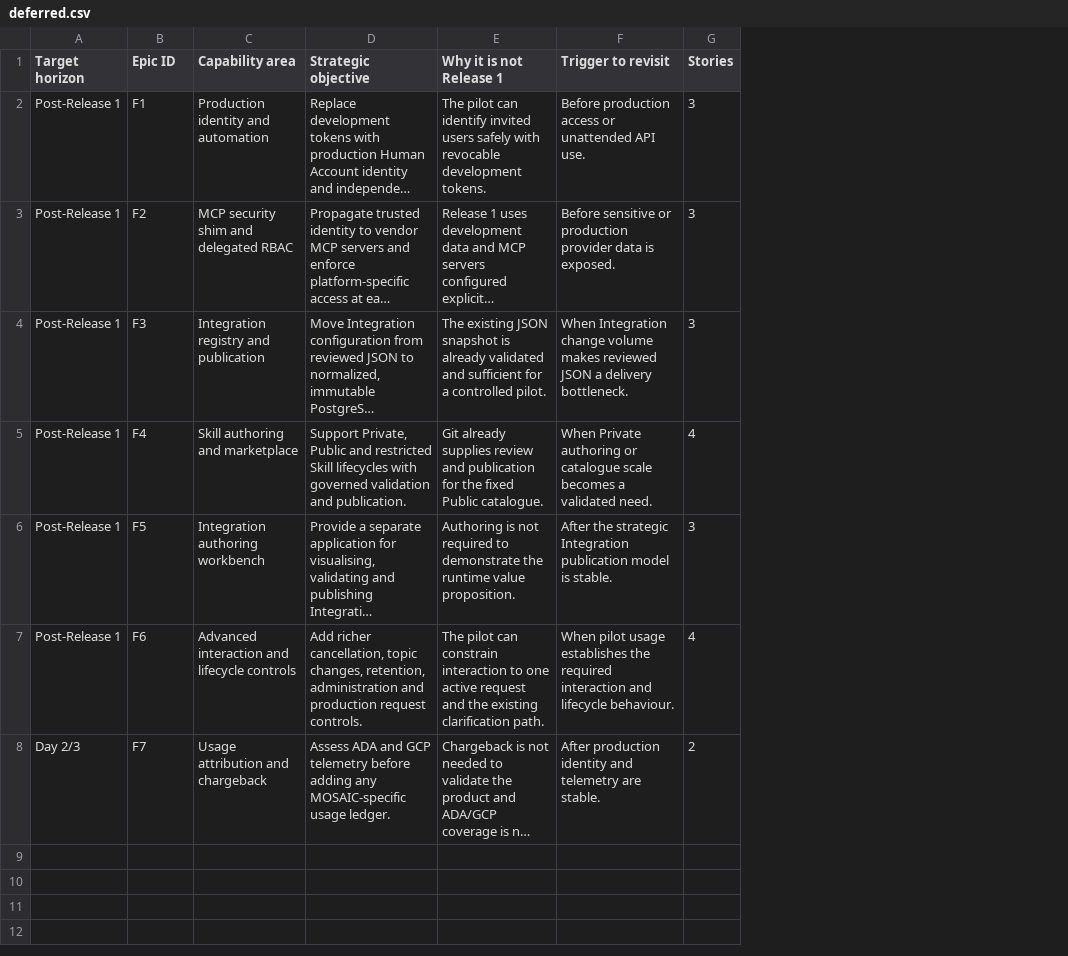
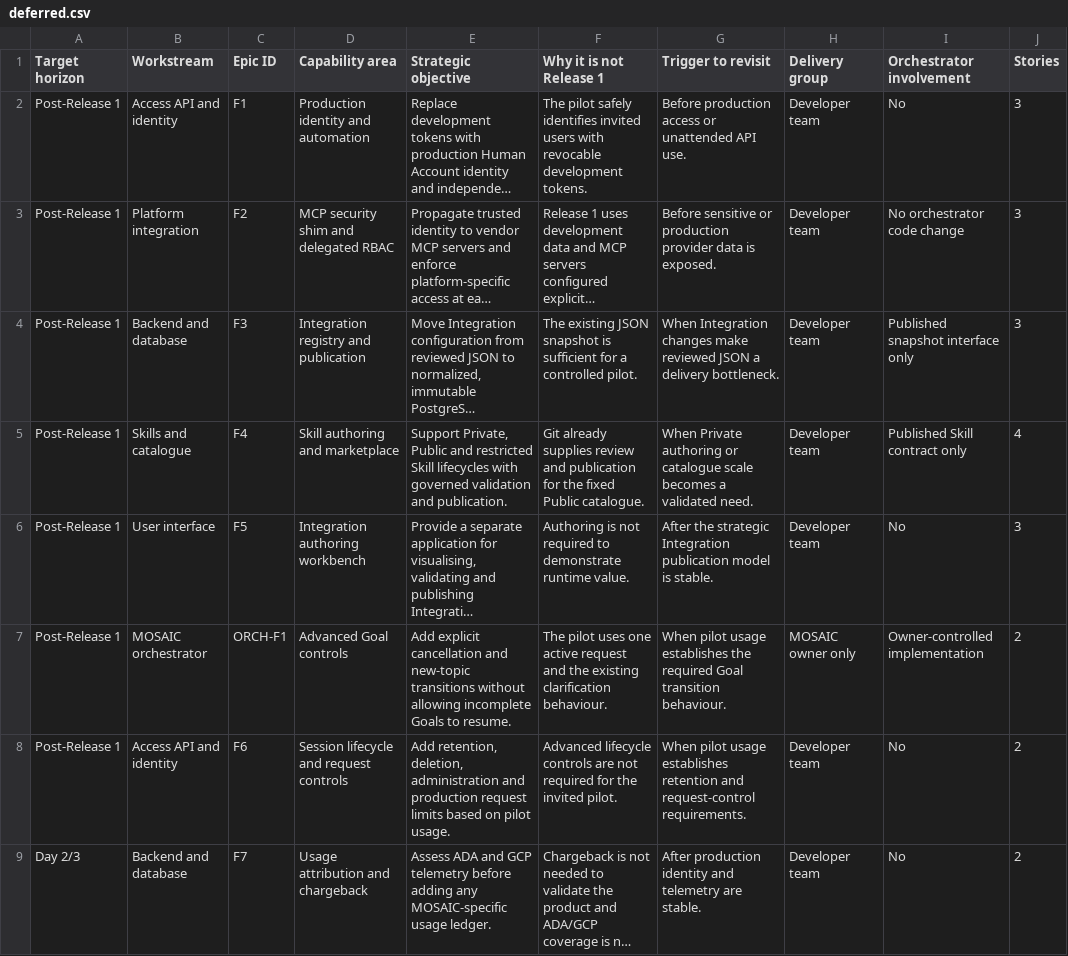
Before and after one commit to gruffy-dev/test, a CSV file: deferred.csv, drawn as a sheet; long unchanged cells end in …; addresses are those after the commit; the diff names each change by its address in the sheet, - before the commit and + after, or states it on an @@ line.

```diff
--- a/deferred.csv
+++ b/deferred.csv
+column B (Workstream), rows 2-6: Access API and identity | Platform integration | Backend and database | Skills and catalogue | User interface; rows 8-9: Access API and identity | Backend and database
+column H (Delivery group), rows 2-6: all Developer team; rows 8-9: Developer team | Developer team
+column I (Orchestrator involvement), rows 2-6: No | No orchestrator code change | Published snapshot interface only | Published Skill contract only | No; rows 8-9: No | No
-F2 (Why it is not Release 1): The pilot can identify invited users safely with revocable…
+F2 (Why it is not Release 1): The pilot safely identifies invited users with revocable…
-F4 (Why it is not Release 1): …snapshot is already validated and sufficient for…
+F4 (Why it is not Release 1): …snapshot is sufficient for…
-G4 (Trigger to revisit): When Integration change volume makes reviewed JSON…
+G4 (Trigger to revisit): When Integration changes make reviewed JSON…
-F6 (Why it is not Release 1): …to demonstrate the runtime value proposition.
+F6 (Why it is not Release 1): …to demonstrate runtime value.
+row 7: Post-Release 1 | MOSAIC orchestrator | ORCH-F1 | Advanced Goal controls | Add explicit cancellation and new-topic transitions without allowing incomplete Goals to resume. | The pilot uses one active request and the existing clarification behaviour. | When pilot usage establishes the required Goal transition behaviour. | MOSAIC owner only | Owner-controlled implementation | 2
-D8 (Capability area): Advanced interaction and lifecycle controls
+D8 (Capability area): Session lifecycle and request controls
-E8 (Strategic objective): Add richer cancellation, topic changes, retention, administration and production request controls.
+E8 (Strategic objective): Add retention, deletion, administration and production request limits based on pilot usage.
-F8 (Why it is not Release 1): The pilot can constrain interaction to one active request and the existing clarification path.
+F8 (Why it is not Release 1): Advanced lifecycle controls are not required for the invited pilot.
-G8 (Trigger to revisit): …usage establishes the required interaction and lifecycle behaviour.
+G8 (Trigger to revisit): …usage establishes retention and request-control requirements.
-J8 (Stories): 4
+J8 (Stories): 2
```
Also changed, not shown: decisions.csv, epics.csv, 3 other files.
